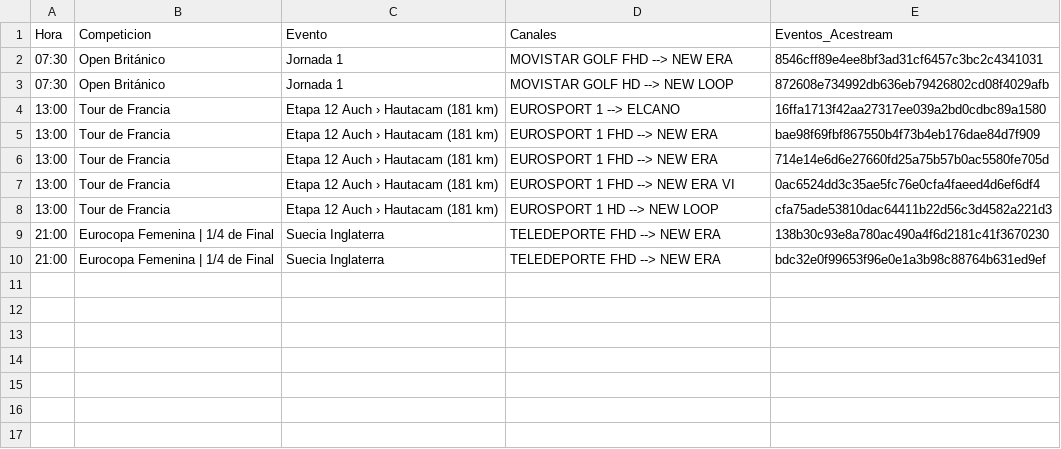
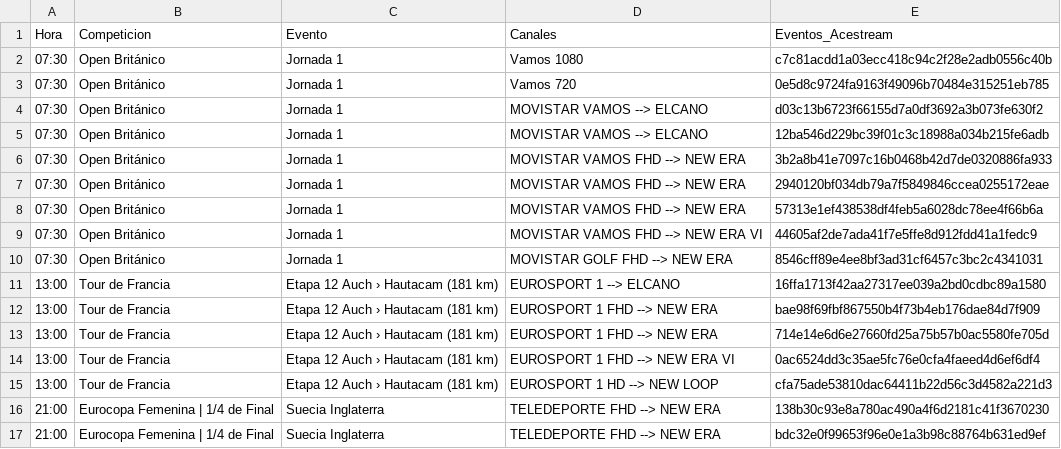
Before and after one commit to ezdakit/zukzeuk_listas, a CSV file: zz_eventos/eventos.csv, drawn as a sheet.

```diff
--- a/zz_eventos/eventos.csv
+++ b/zz_eventos/eventos.csv
@@ -1,4 +1,11 @@
 Hora,Competicion,Evento,Canales,Eventos_Acestream
+07:30,Open Británico,Jornada 1,Vamos 1080,c7c81acdd1a03ecc418c94c2f28e2adb0556c40b
+07:30,Open Británico,Jornada 1,Vamos 720,0e5d8c9724fa9163f49096b70484e315251eb785
+07:30,Open Británico,Jornada 1,MOVISTAR VAMOS --> ELCANO,d03c13b6723f66155d7a0df3692a3b073fe630f2
+07:30,Open Británico,Jornada 1,MOVISTAR VAMOS --> ELCANO,12ba546d229bc39f01c3c18988a034b215fe6adb
+07:30,Open Británico,Jornada 1,MOVISTAR VAMOS FHD --> NEW ERA,3b2a8b41e7097c16b0468b42d7de0320886fa933
+07:30,Open Británico,Jornada 1,MOVISTAR VAMOS FHD --> NEW ERA,2940120bf034db79a7f5849846ccea0255172eae
+07:30,Open Británico,Jornada 1,MOVISTAR VAMOS FHD --> NEW ERA,57313e1ef438538df4feb5a6028dc78ee4f66b6a
+07:30,Open Británico,Jornada 1,MOVISTAR VAMOS FHD --> NEW ERA VI,44605af2de7ada41f7e5ffe8d912fdd41a1fedc9
 07:30,Open Británico,Jornada 1,MOVISTAR GOLF FHD --> NEW ERA,8546cff89e4ee8bf3ad31cf6457c3bc2c4341031
-07:30,Open Británico,Jornada 1,MOVISTAR GOLF HD --> NEW LOOP,872608e734992db636eb79426802cd08f4029afb
 13:00,Tour de Francia,Etapa 12 Auch › Hautacam (181 km),EUROSPORT 1 --> ELCANO,16ffa1713f42aa27317ee039a2bd0cdbc89a1580
```
Also changed, not shown: 5 other files.
